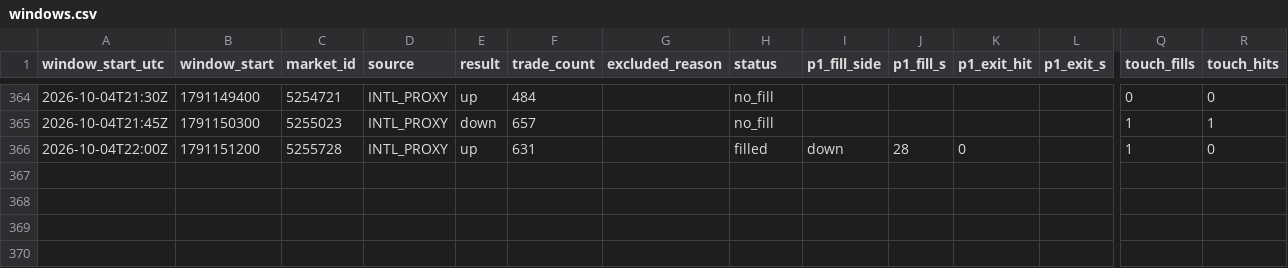
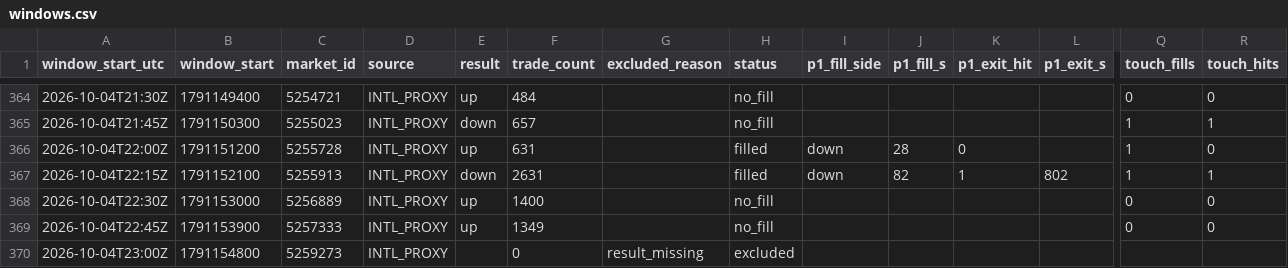
Before and after one commit to rrifler/btc15-tracker, a CSV file: results/windows.csv, drawn as a sheet; only a part is shown, gaps mark what is left out; rows hold the shown columns only; the diff names each change by its address in the sheet, - before the commit and + after, or states it on an @@ line.

```diff
--- a/results/windows.csv
+++ b/results/windows.csv
+row 367: 2026-10-04T22:15Z | 1791152100 | 5255913 | INTL_PROXY | down | 2631 |  | filled | down | 82 | 1 | 802 | 1 | 1
+row 368: 2026-10-04T22:30Z | 1791153000 | 5256889 | INTL_PROXY | up | 1400 |  | no_fill |  |  |  |  | 0 | 0
+row 369: 2026-10-04T22:45Z | 1791153900 | 5257333 | INTL_PROXY | up | 1349 |  | no_fill |  |  |  |  | 0 | 0
+row 370: 2026-10-04T23:00Z | 1791154800 | 5259273 | INTL_PROXY |  | 0 | result_missing | excluded
```
Also changed, not shown: 1 other file.
